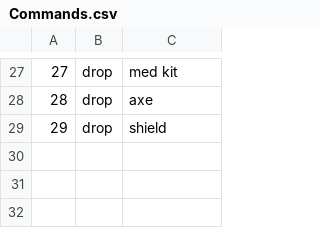
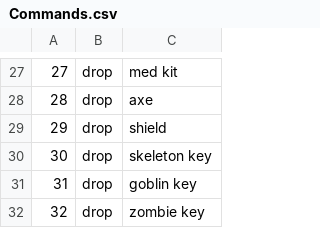
Before and after one commit to therbine/CS320-Sp19-Team-therbine-mreinhart-ehostler1, a CSV file: src/database/persist/res/Commands.csv, drawn as a sheet; only a part is shown, gaps mark what is left out.

```diff
--- a/src/database/persist/res/Commands.csv
+++ b/src/database/persist/res/Commands.csv
@@ -29 +29,4 @@
 29|drop|shield
+30|drop|skeleton key
+31|drop|goblin key
+32|drop|zombie key
```
Also changed, not shown: src/database/persist/res/Descriptions.csv, 2 other files.
